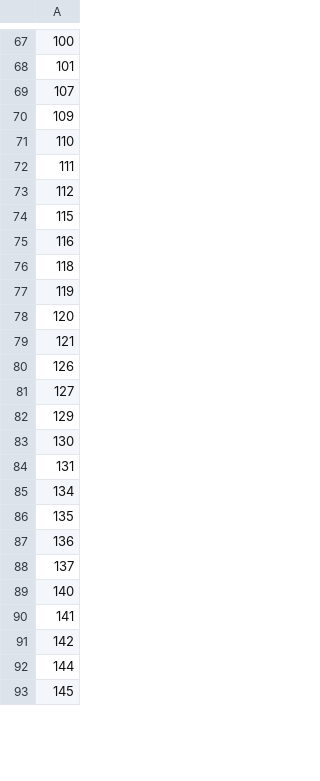
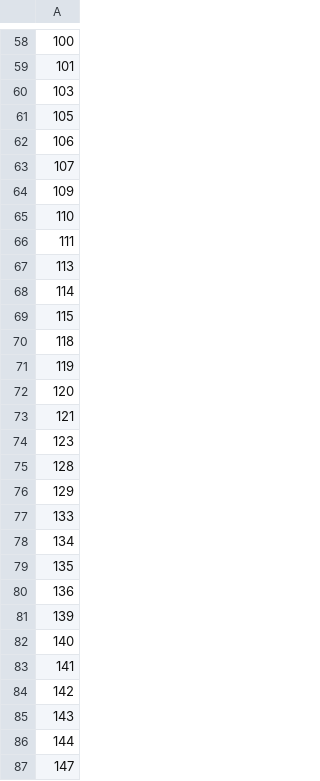
Before and after one commit to hazdzz/MGCs, a CSV file: data/wisconsin/idx_train.csv, drawn as a sheet; only a part is shown, gaps mark what is left out; the diff covers the shown part only.

```diff
--- a/data/wisconsin/idx_train.csv
+++ b/data/wisconsin/idx_train.csv
@@ -68,2 +59,5 @@
 101
+103
+105
+106
 107
@@ -72,5 +66,5 @@
 111
-112
+113
+114
 115
-116
 118
@@ -79,7 +73,6 @@
 121
-126
-127
+123
+128
 129
-130
-131
+133
 134
@@ -87,3 +80,3 @@
 136
-137
+139
 140
@@ -91,3 +84,4 @@
 142
+143
 144
-145
+147
```
Also changed, not shown: 25 added rows, 28 removed rows and 26 edited cells elsewhere in this file, data/cornell/idx_train.csv, data/texas/idx_train.csv, 27 other files.
